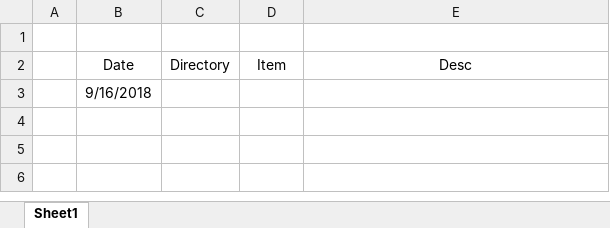
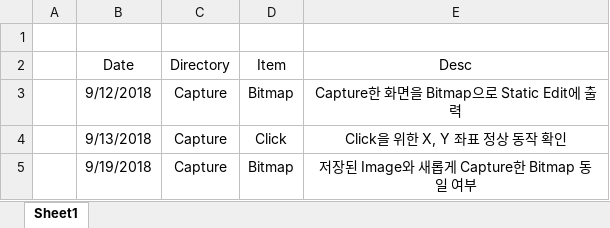
Before and after one commit to cea1063/Net, an Excel workbook: Version.xlsx, sheet Sheet1, drawn as a sheet; values as stored, in another font and other column widths than the file's, no borders; removed rows and columns are numbered as before the commit, all else as after; the diff names each change by its address in the sheet, - before the commit and + after, or states it on an @@ line.

Commit message:
Version file update

```diff
--- a/Version.xlsx (sheet Sheet1)
+++ b/Version.xlsx (sheet Sheet1)
-row 3:  | 9/16/2018
+row 3:  | 9/12/2018 | Capture | Bitmap | Capture한 화면을 Bitmap으로 Static Edit에 출력
+row 4:  | 9/13/2018 | Capture | Click | Click을 위한 X, Y 좌표 정상 동작 확인
+row 5:  | 9/19/2018 | Capture | Bitmap | 저장된 Image와 새롭게 Capture한 Bitmap 동일 여부
```
